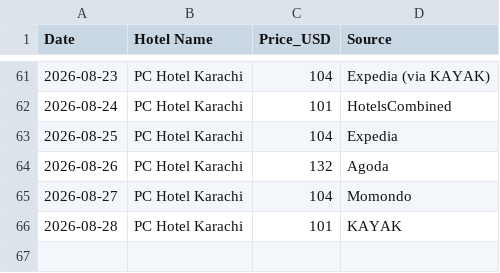
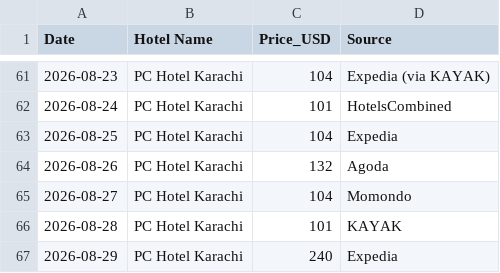
Before and after one commit to hyderwaqar199-afk/hotel-price-tracker, a CSV file: hotel_prices_tracker.csv, drawn as a sheet; only a part is shown, gaps mark what is left out.

```diff
--- a/hotel_prices_tracker.csv
+++ b/hotel_prices_tracker.csv
@@ -66 +66,2 @@ Date,Hotel Name,Price_USD,Source
 2026-08-28,PC Hotel Karachi,101,KAYAK
+2026-08-29,PC Hotel Karachi,240,Expedia
```
